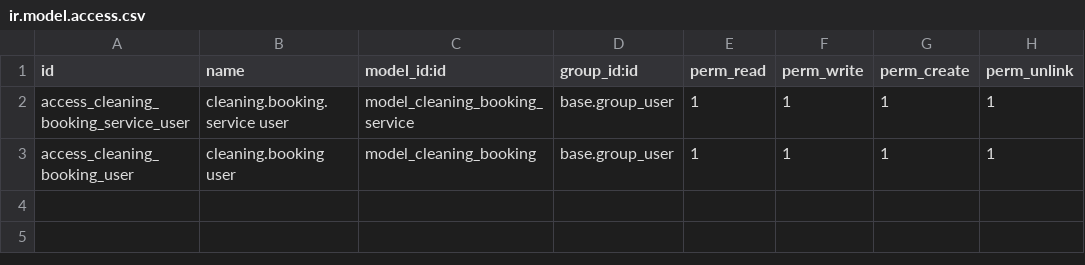
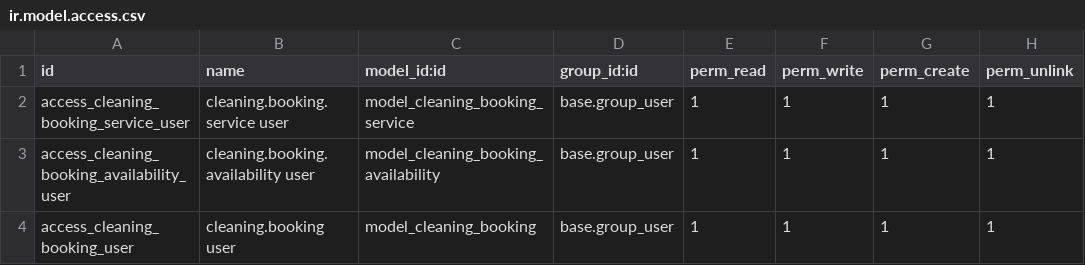
Before and after one commit to manoj010/odoo-custom-modules, a CSV file: jobber module/addons/cleaning_booking_flow/security/ir.model.access.csv, drawn as a sheet.

```diff
--- a/jobber module/addons/cleaning_booking_flow/security/ir.model.access.csv
+++ b/jobber module/addons/cleaning_booking_flow/security/ir.model.access.csv
@@ -2,2 +2,3 @@ id,name,model_id:id,group_id:id,perm_read,perm_write,perm_create,perm_unlink
 access_cleaning_booking_service_user,cleaning.booking.service user,model_cleaning_booking_service,base.group_user,1,1,1,1
+access_cleaning_booking_availability_user,cleaning.booking.availability user,model_cleaning_booking_availability,base.group_user,1,1,1,1
 access_cleaning_booking_user,cleaning.booking user,model_cleaning_booking,base.group_user,1,1,1,1
```
Also changed, not shown: 9 other files.
